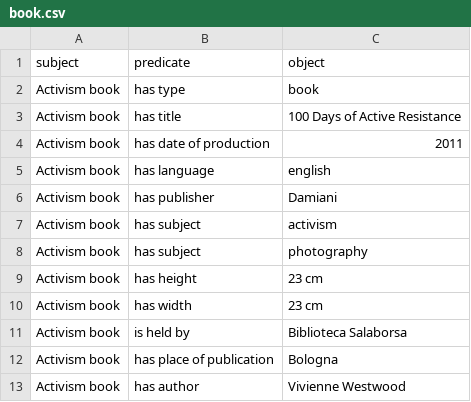
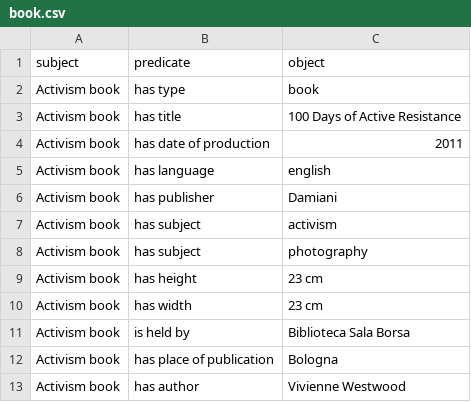
Before and after one commit to metamuses/lod-save-the-queen, a CSV file: csv/book.csv, drawn as a sheet.

Commit message:
Update book.csv

```diff
--- a/csv/book.csv
+++ b/csv/book.csv
@@ -10,3 +10,3 @@ Activism book,has height,23 cm
 Activism book,has width,23 cm
-Activism book,is held by,Biblioteca Salaborsa
+Activism book,is held by,Biblioteca Sala Borsa
 Activism book,has place of publication,Bologna
```
